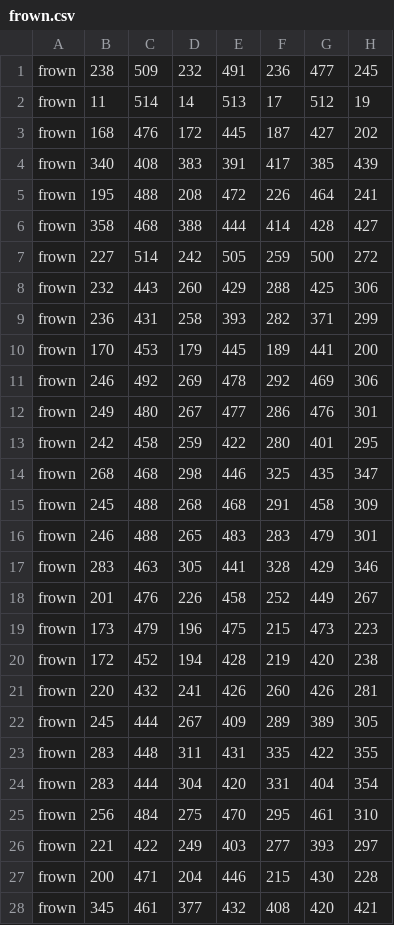
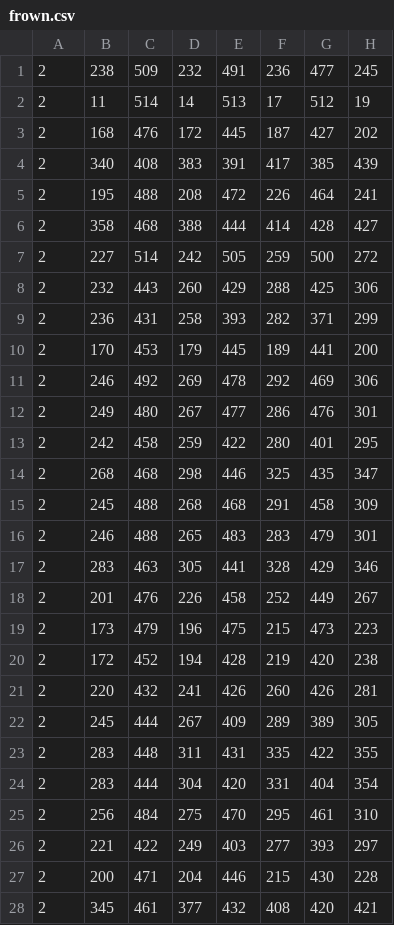
Before and after one commit to marina-dunn/SENG499, a CSV file: datasets/frown.csv, drawn as a sheet; only a part is shown; the diff covers the shown part only; the diff names each change by its address in the sheet, - before the commit and + after, or states it on an @@ line.

```diff
--- a/datasets/frown.csv
+++ b/datasets/frown.csv
-A1:A28: frown
+A1:A28: 2
```
Also changed, not shown: 14 edited cells elsewhere in this file, datasets/smile.csv, 1 other file.
